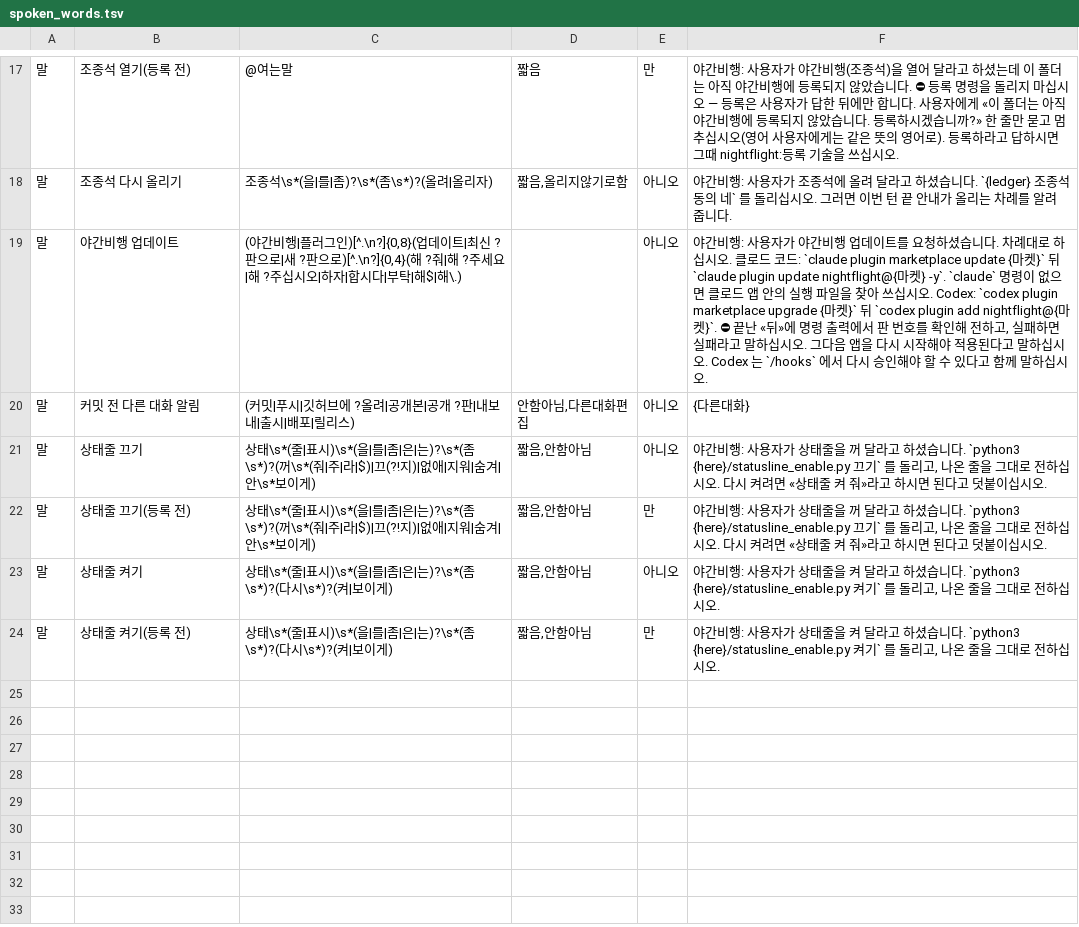
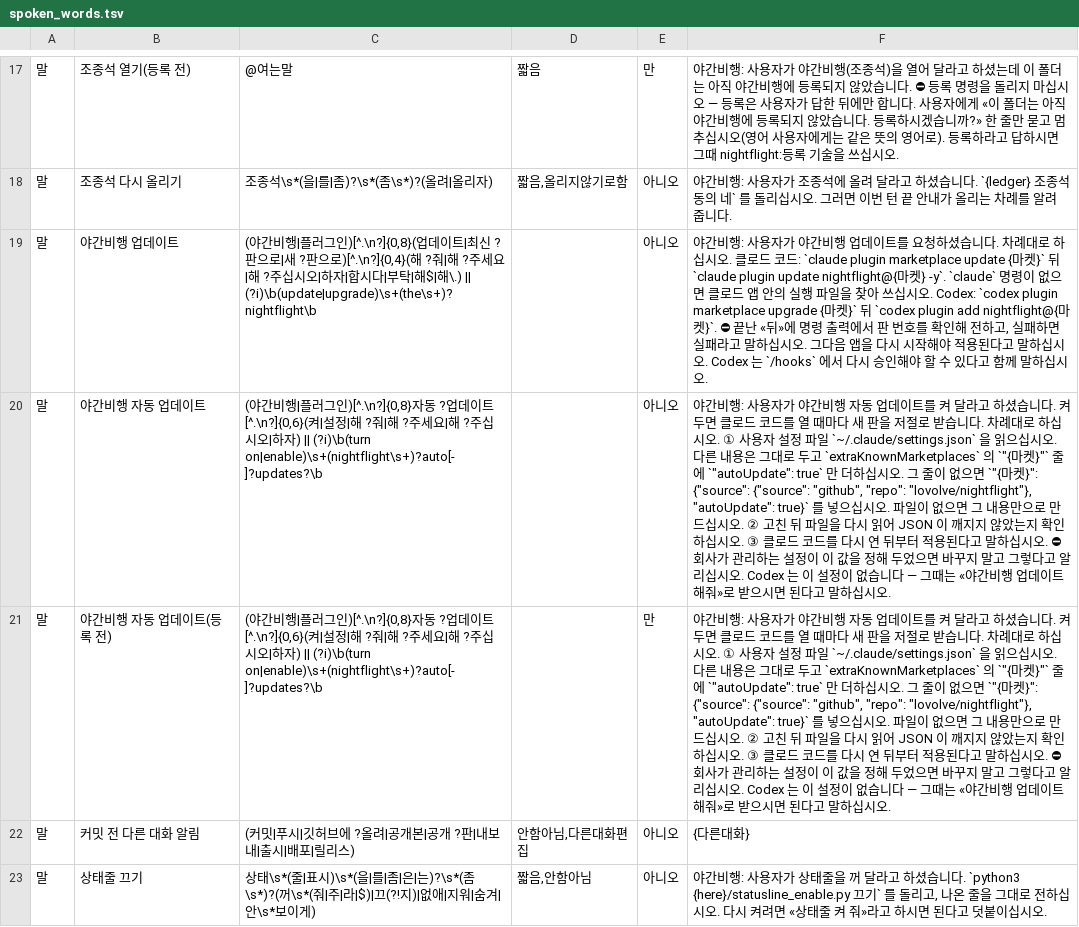
Before and after one commit to lovolve/nightflight, a TSV file: data/spoken_words.tsv, drawn as a sheet; only a part is shown, gaps mark what is left out; the shorter side is filled out with more unchanged rows; the diff names each change by its address in the sheet, - before the commit and + after, or states it on an @@ line.

Commit message:
1.0.6 — 안내를 받을 때 판 번호를 보냄(너무 오래된 판에는 업데이트 안내) · 설치 글이 자동 업데이트도 켬 · «야간비행 자동 업데이트 켜줘» · 영어 «update Nightflight» · 기여 보내기 · 지우기 길(보내기는 아직 꺼 둠)

```diff
--- a/data/spoken_words.tsv
+++ b/data/spoken_words.tsv
-C19: …해$|해\.)
+C19: …해$|해\.) || (?i)\b(update|upgrade)\s+(the\s+)?nightflight\b
+row 20: 말 | 야간비행 자동 업데이트 | (야간비행|플러그인)[^.\n?]{0,8}자동 ?업데이트[^.\n?]{0,6}(켜|설정|해 ?줘|해 ?주세요|해 ?주십시오|하자) || (?i)\b(turn on|enable)\s+(nightflight\s+)?auto[- ]?updates?\b |  | 아니오 | 야간비행: 사용자가 야간비행 자동 업데이트를 켜 달라고 하셨습니다. 켜 두면 클로드 코드를 열 때마다 새 판을 저절로 받습니다. 차례대로 하십시오. ① 사용자 설정 파일 `~/.claude/settings.json` 을 읽으십시오. 다른 내용은 그대로 두고 `extraKnownMarketplaces` 의 `"{마켓}"` 줄에 `"autoUpdate": true` 만 더하십시오. 그 줄이 없으면 `"{마켓}": {"source": {"source": "github", "repo": "lovolve/nightflight"}, "autoUpdate": true}` 를 넣으십시오. 파일이 없으면 그 내용만으로 만드십시오. ② 고친 뒤 파일을 다시 읽어 JSON 이 깨지지 않았는지 확인하십시오. ③ 클로드 코드를 다시 연 뒤부터 적용된다고 말하십시오. ⛔ 회사가 관리하는 설정이 이 값을 정해 두었으면 바꾸지 말고 그렇다고 알리십시오. Codex 는 이 설정이 없습니다 — 그때는 «야간비행 업데이트해줘»로 받으시면 된다고 말하십시오.
+row 21: 말 | 야간비행 자동 업데이트(등록 전) | (야간비행|플러그인)[^.\n?]{0,8}자동 ?업데이트[^.\n?]{0,6}(켜|설정|해 ?줘|해 ?주세요|해 ?주십시오|하자) || (?i)\b(turn on|enable)\s+(nightflight\s+)?auto[- ]?updates?\b |  | 만 | 야간비행: 사용자가 야간비행 자동 업데이트를 켜 달라고 하셨습니다. 켜 두면 클로드 코드를 열 때마다 새 판을 저절로 받습니다. 차례대로 하십시오. ① 사용자 설정 파일 `~/.claude/settings.json` 을 읽으십시오. 다른 내용은 그대로 두고 `extraKnownMarketplaces` 의 `"{마켓}"` 줄에 `"autoUpdate": true` 만 더하십시오. 그 줄이 없으면 `"{마켓}": {"source": {"source": "github", "repo": "lovolve/nightflight"}, "autoUpdate": true}` 를 넣으십시오. 파일이 없으면 그 내용만으로 만드십시오. ② 고친 뒤 파일을 다시 읽어 JSON 이 깨지지 않았는지 확인하십시오. ③ 클로드 코드를 다시 연 뒤부터 적용된다고 말하십시오. ⛔ 회사가 관리하는 설정이 이 값을 정해 두었으면 바꾸지 말고 그렇다고 알리십시오. Codex 는 이 설정이 없습니다 — 그때는 «야간비행 업데이트해줘»로 받으시면 된다고 말하십시오.
```
Also changed, not shown: 10 other files.
